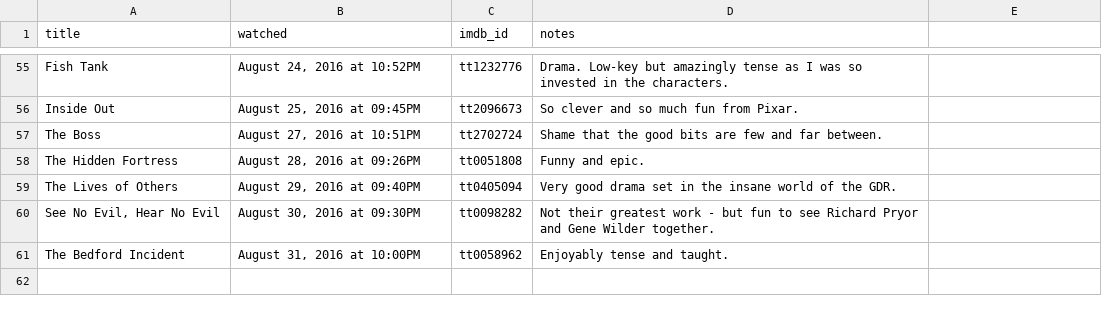
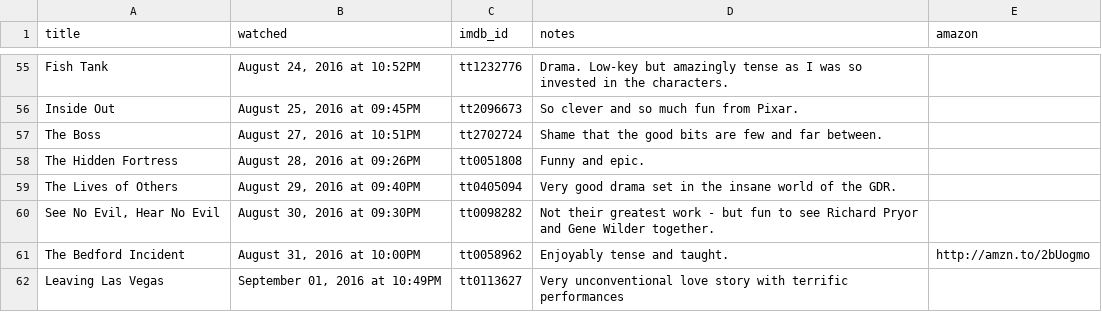
Before and after one commit to kjmears/kjmears.github.io, a CSV file: _data/watched.csv, drawn as a sheet; only a part is shown, gaps mark what is left out; the diff names each change by its address in the sheet, - before the commit and + after, or states it on an @@ line.

Commit message:
New film

```diff
--- a/_data/watched.csv
+++ b/_data/watched.csv
-E1: (empty)
+E1: amazon
-E61 (amazon): (empty)
+E61 (amazon): http://amzn.to/2bUogmo
+row 62: Leaving Las Vegas | September 01, 2016 at 10:49PM | tt0113627 | Very unconventional love story with terrific performances
```
